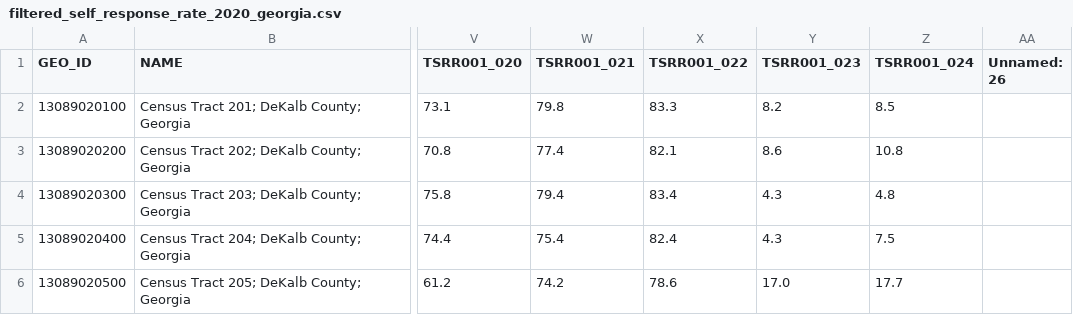
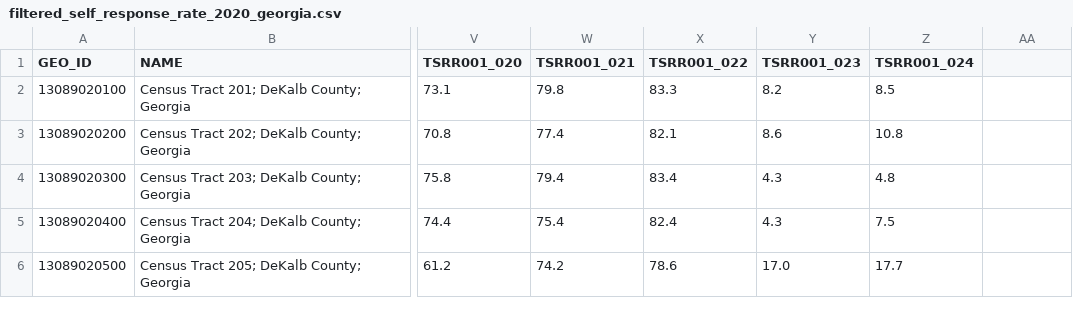
Before and after one commit to caesarw0/Atlanta_Census_Map_App, a CSV file: data/filtered_self_response_rate_2020_georgia.csv, drawn as a sheet; only a part is shown, gaps mark what is left out; the diff names each change by its address in the sheet, - before the commit and + after, or states it on an @@ line.

Commit message:
feat: add parcel data level 4 (#8)
* Optimize data loading and enhance navigation in Atlanta Census Dashboard

- Implemented lazy loading for Level 4 data to improve performance.
- Refactored data loading functions for clarity and efficiency.
- Updated navigation buttons for better user experience and consistency.
- Enhanced tooltip and label display for improved data visibility.
- Added functionality for selecting parcels based on user interaction.

* add parcel data

* Add Atlanta Precincts Census Assigned GeoJSON and update data loading in the dashboard

```diff
--- a/data/filtered_self_response_rate_2020_georgia.csv
+++ b/data/filtered_self_response_rate_2020_georgia.csv
-AA1: Unnamed: 26
+AA1: (empty)
```
Also changed, not shown: 2 other files.
